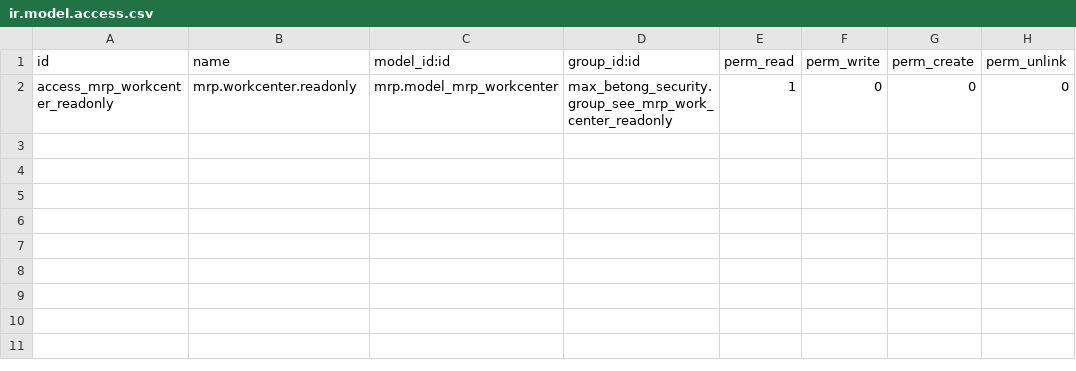
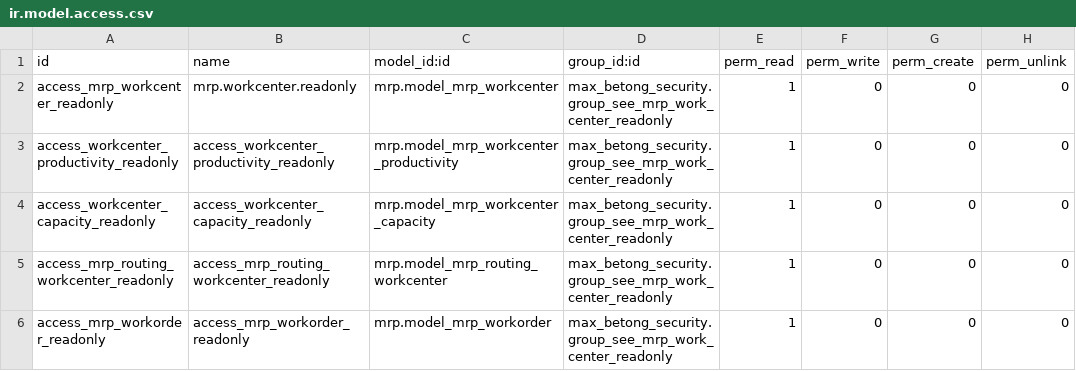
Before and after one commit to ductu19871/max-betong, a CSV file: max_betong_security/security/mrp_origin/ir.model.access.csv, drawn as a sheet.

Commit message:
phân quyền wc

```diff
--- a/max_betong_security/security/mrp_origin/ir.model.access.csv
+++ b/max_betong_security/security/mrp_origin/ir.model.access.csv
@@ -2 +2,5 @@ id,name,model_id:id,group_id:id,perm_read,perm_write,perm_create,perm_unlink
 access_mrp_workcenter_readonly,mrp.workcenter.readonly,mrp.model_mrp_workcenter,max_betong_security.group_see_mrp_work_center_readonly,1,0,0,0
+access_workcenter_productivity_readonly,access_workcenter_productivity_readonly,mrp.model_mrp_workcenter_productivity,max_betong_security.group_see_mrp_work_center_readonly,1,0,0,0
+access_workcenter_capacity_readonly,access_workcenter_capacity_readonly,mrp.model_mrp_workcenter_capacity,max_betong_security.group_see_mrp_work_center_readonly,1,0,0,0
+access_mrp_routing_workcenter_readonly,access_mrp_routing_workcenter_readonly,mrp.model_mrp_routing_workcenter,max_betong_security.group_see_mrp_work_center_readonly,1,0,0,0
+access_mrp_workorder_readonly,access_mrp_workorder_readonly,mrp.model_mrp_workorder,max_betong_security.group_see_mrp_work_center_readonly,1,0,0,0
```
